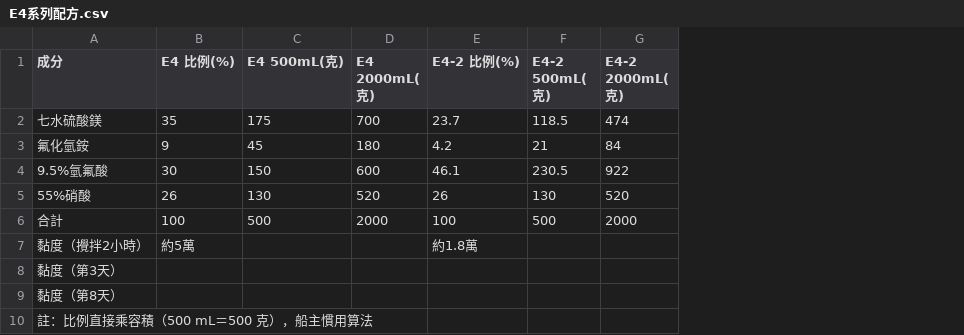
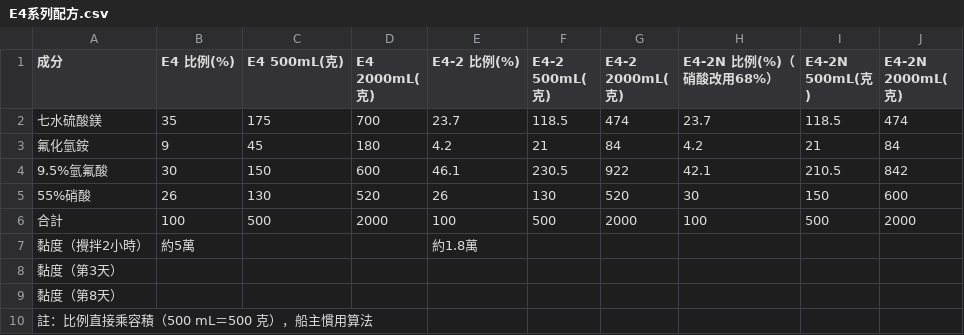
Before and after one commit to f6531kuo-pixel/SUS304, a CSV file: data/E4系列配方.csv, drawn as a sheet; the diff names each change by its address in the sheet, - before the commit and + after, or states it on an @@ line.

```diff
--- a/data/E4系列配方.csv
+++ b/data/E4系列配方.csv
+column H (E4-2N 比例(%)（硝酸改用68%）), rows 2-6: 23.7 | 4.2 | 42.1 | 30 | 100
+column I (E4-2N 500mL(克)), rows 2-6: 118.5 | 21 | 210.5 | 150 | 500
+column J (E4-2N 2000mL(克)), rows 2-6: 474 | 84 | 842 | 600 | 2000
```
